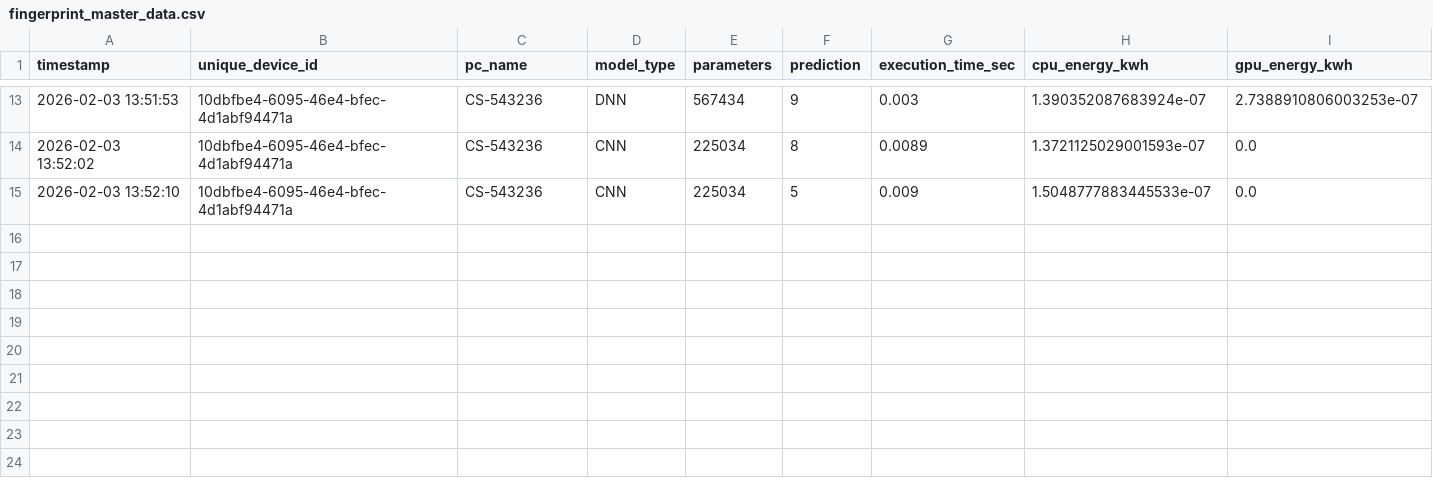
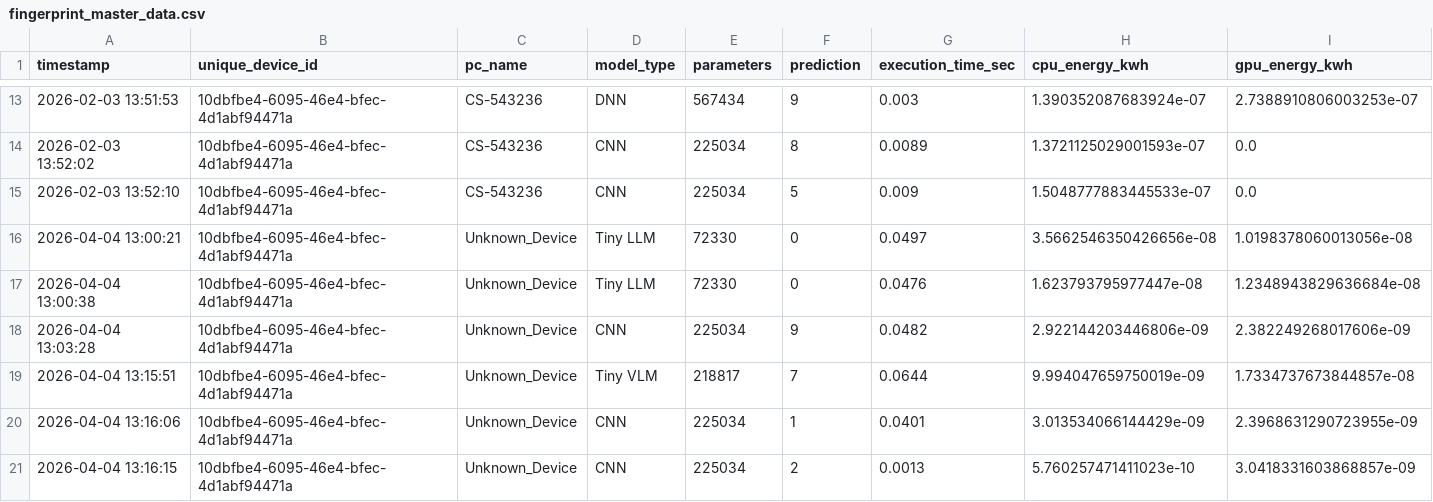
Before and after one commit to nadialafontant/fingerprinting-project, a CSV file: fingerprint_master_data.csv, drawn as a sheet; only a part is shown, gaps mark what is left out; rows hold the shown columns only; the diff names each change by its address in the sheet, - before the commit and + after, or states it on an @@ line.

Commit message:
Adding Tiny LLM and Tiny VLM

```diff
--- a/fingerprint_master_data.csv
+++ b/fingerprint_master_data.csv
+row 16: 2026-04-04 13:00:21 | 10dbfbe4-6095-46e4-bfec-4d1abf94471a | Unknown_Device | Tiny LLM | 72330 | 0 | 0.0497 | 3.5662546350426656e-08 | 1.0198378060013056e-08
+row 17: 2026-04-04 13:00:38 | 10dbfbe4-6095-46e4-bfec-4d1abf94471a | Unknown_Device | Tiny LLM | 72330 | 0 | 0.0476 | 1.623793795977447e-08 | 1.2348943829636684e-08
+row 18: 2026-04-04 13:03:28 | 10dbfbe4-6095-46e4-bfec-4d1abf94471a | Unknown_Device | CNN | 225034 | 9 | 0.0482 | 2.922144203446806e-09 | 2.382249268017606e-09
+row 19: 2026-04-04 13:15:51 | 10dbfbe4-6095-46e4-bfec-4d1abf94471a | Unknown_Device | Tiny VLM | 218817 | 7 | 0.0644 | 9.994047659750019e-09 | 1.7334737673844857e-08
+row 20: 2026-04-04 13:16:06 | 10dbfbe4-6095-46e4-bfec-4d1abf94471a | Unknown_Device | CNN | 225034 | 1 | 0.0401 | 3.013534066144429e-09 | 2.3968631290723955e-09
+row 21: 2026-04-04 13:16:15 | 10dbfbe4-6095-46e4-bfec-4d1abf94471a | Unknown_Device | CNN | 225034 | 2 | 0.0013 | 5.760257471411023e-10 | 3.0418331603868857e-09
```
Also changed, not shown: 11 other files.
